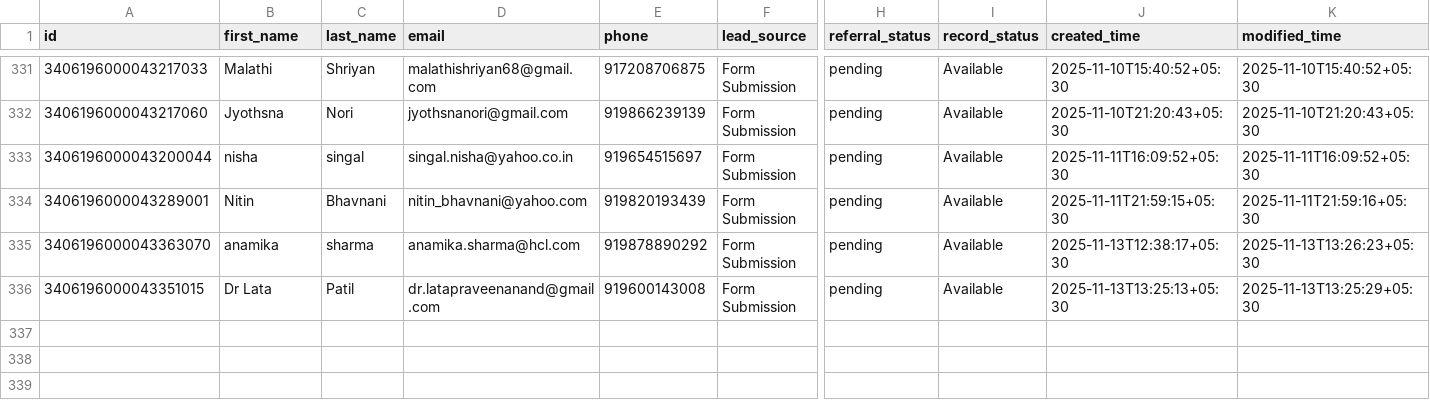
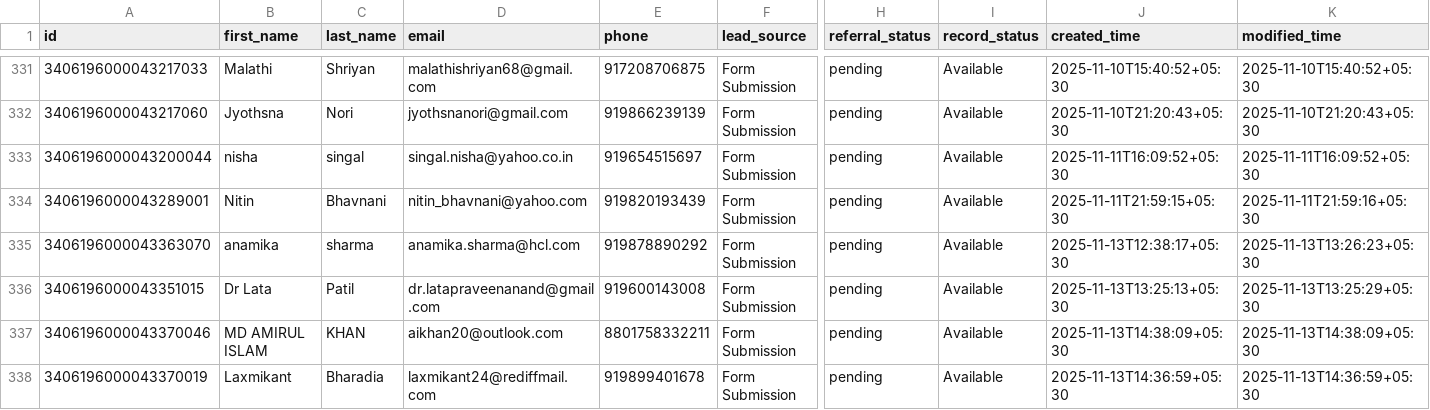
Before and after one commit to navneet-xmonks/leads, a CSV file: erickson_leads.csv, drawn as a sheet; only a part is shown, gaps mark what is left out; rows hold the shown columns only; the diff names each change by its address in the sheet, - before the commit and + after, or states it on an @@ line.

```diff
--- a/erickson_leads.csv
+++ b/erickson_leads.csv
+row 337: 3406196000043370046 | MD AMIRUL ISLAM | KHAN | aikhan20@outlook.com | 8801758332211 | Form Submission | pending | Available | 2025-11-13T14:38:09+05:30 | 2025-11-13T14:38:09+05:30
+row 338: 3406196000043370019 | Laxmikant | Bharadia | laxmikant24@rediffmail.com | 919899401678 | Form Submission | pending | Available | 2025-11-13T14:36:59+05:30 | 2025-11-13T14:36:59+05:30
```
Also changed, not shown: 2 other files.
